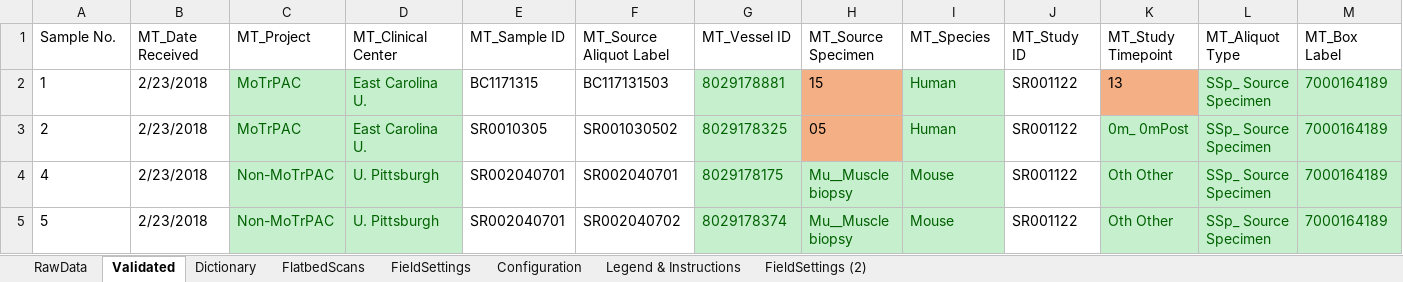
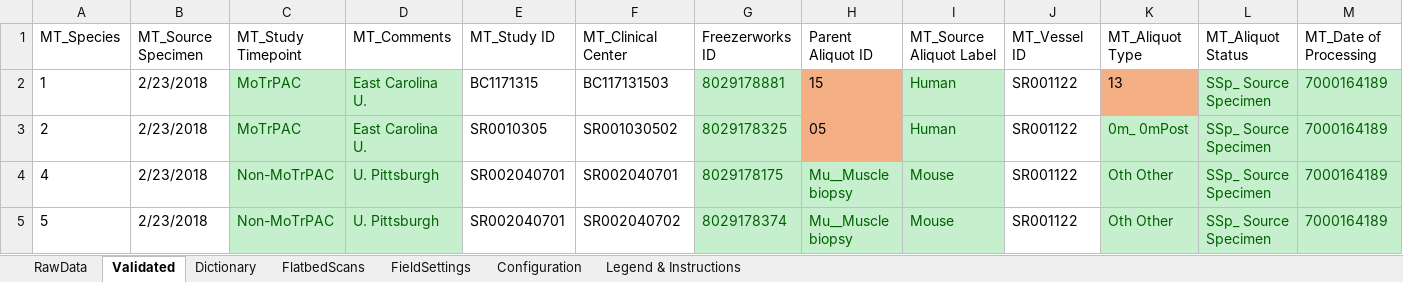
Before and after one commit to stasrira/Mount_Sinai_Mater_Import_Template, an Excel workbook: Check_in_template.v01.xlsm, sheet Validated, drawn as a sheet; only a part is shown; values as stored, in another font and other column widths than the file's, no borders; removed rows and columns are numbered as before the commit, all else as after; rows hold the shown columns only; the diff names each change by its address in the sheet, - before the commit and + after, or states it on an @@ line.

```diff
--- a/Check_in_template.v01.xlsm (sheet Validated)
+++ b/Check_in_template.v01.xlsm (sheet Validated)
-sheet tab: FieldSettings (2)
-row 1: Sample No. | MT_Date Received | MT_Project | MT_Clinical Center | MT_Sample ID | MT_Source Aliquot Label | MT_Vessel ID | MT_Source Specimen | MT_Species | MT_Study ID | MT_Study Timepoint | MT_Aliquot Type | MT_Box Label
+row 1: MT_Species | MT_Source Specimen | MT_Study Timepoint | MT_Comments | MT_Study ID | MT_Clinical Center | Freezerworks ID | Parent Aliquot ID | MT_Source Aliquot Label | MT_Vessel ID | MT_Aliquot Type | MT_Aliquot Status | MT_Date of Processing
```
Also changed, not shown: sheet FieldSettings, sheet RawData, sheet Configuration, charts or pictures, 3 other files.
